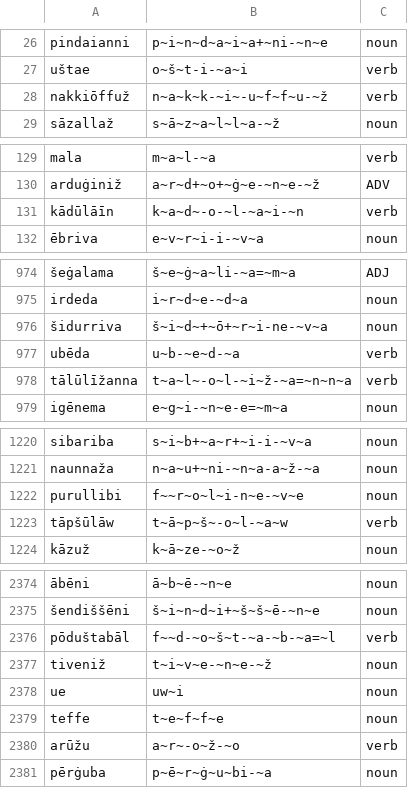
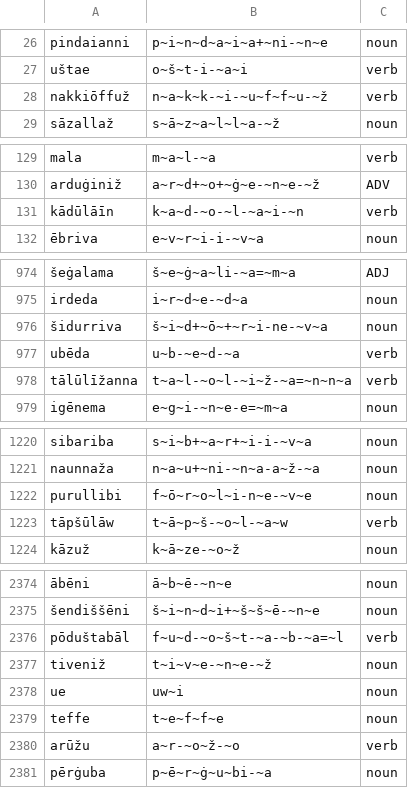
Before and after one commit to Innokentii-Smirnov/NeuralCanonicalSegmentation, a TSV file: aligned_data/Levenshtein/Hurrian/xhu.word.train.tsv, drawn as a sheet; only a part is shown, gaps mark what is left out; the diff covers the shown part only; the diff names each change by its address in the sheet, - before the commit and + after, or states it on an @@ line.

```diff
--- a/aligned_data/Levenshtein/Hurrian/xhu.word.train.tsv
+++ b/aligned_data/Levenshtein/Hurrian/xhu.word.train.tsv
-B28: n~a~k~k-~i~-u~f~f~u-~ž
+B28: n~a~k~k-~i-~u~f~f~u-~ž
-B131: k~a~d~-o-~l-~a~i-~n
+B131: k~a~d-~o-~l-~a~i-~n
-B976: š~i~d~+~ō+~r~i-ne-~v~a
+B976: š~i~d+~ō~+~r~i-ne-~v~a
-B978: t~a~l~-o~l-~i~ž-~a=~n~n~a
+B978: t~a~l-~o~l-~i~ž-~a=~n~n~a
-B1222: f~~r~o~l~i-n~e-~v~e
+B1222: f~ō~r~o~l~i-n~e-~v~e
-B1223: t~ā~p~š~-o~l-~a~w
+B1223: t~ā~p~š-~o~l-~a~w
-B2376: f~~d-~o~š~t-~a-~b-~a=~l
+B2376: f~u~d-~o~š~t-~a-~b-~a=~l
-B2380: a~r~-o~ž-~o
+B2380: a~r-~o~ž-~o
```
Also changed, not shown: 22 edited cells elsewhere in this file, aligned_data/Levenshtein/Hurrian/xhu.word.dev.tsv, 4 other files.
